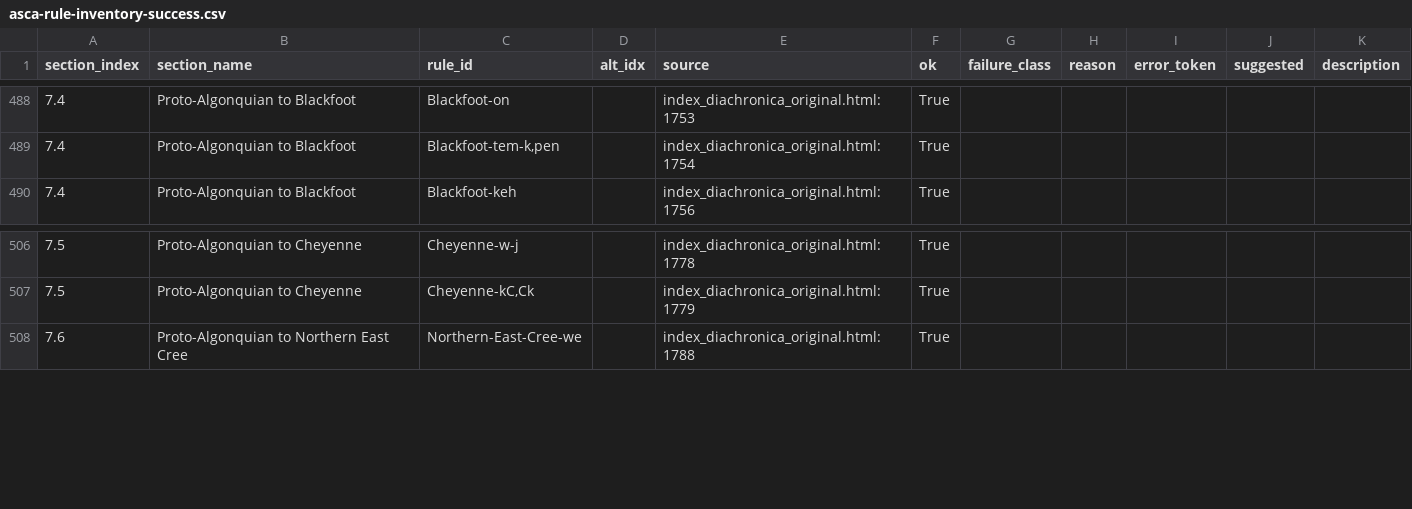
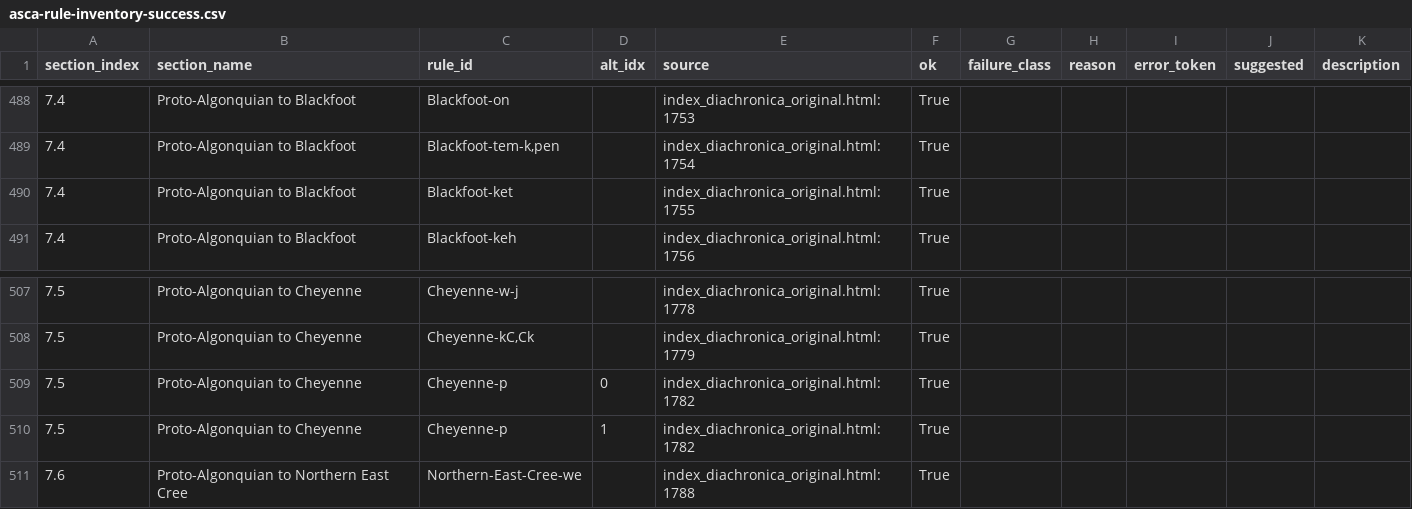
Before and after one commit to Pappa/conlanger, a CSV file: .scratch/cleaned-rule-index/inventory/asca-rule-inventory-success.csv, drawn as a sheet; only a part is shown, gaps mark what is left out.

```diff
--- a/.scratch/cleaned-rule-index/inventory/asca-rule-inventory-success.csv
+++ b/.scratch/cleaned-rule-index/inventory/asca-rule-inventory-success.csv
@@ -489,2 +489,3 @@ section_index,section_name,rule_id,alt_idx,source,ok,failure_class,reason,error_
 7.4,Proto-Algonquian to Blackfoot,"Blackfoot-tem-k,pen",,index_diachronica_original.html:1754,True,,,,,
+7.4,Proto-Algonquian to Blackfoot,Blackfoot-ket,,index_diachronica_original.html:1755,True,,,,,
 7.4,Proto-Algonquian to Blackfoot,Blackfoot-keh,,index_diachronica_original.html:1756,True,,,,,
@@ -507,2 +508,4 @@ section_index,section_name,rule_id,alt_idx,source,ok,failure_class,reason,error_
 7.5,Proto-Algonquian to Cheyenne,"Cheyenne-kC,Ck",,index_diachronica_original.html:1779,True,,,,,
+7.5,Proto-Algonquian to Cheyenne,Cheyenne-p,0,index_diachronica_original.html:1782,True,,,,,
+7.5,Proto-Algonquian to Cheyenne,Cheyenne-p,1,index_diachronica_original.html:1782,True,,,,,
 7.6,Proto-Algonquian to Northern East Cree,Northern-East-Cree-we,,index_diachronica_original.html:1788,True,,,,,
```
Also changed, not shown: .scratch/cleaned-rule-index/inventory/asca-rule-inventory-changelog.csv, .scratch/cleaned-rule-index/inventory/asca-rule-inventory-error.csv, 7 other files.
